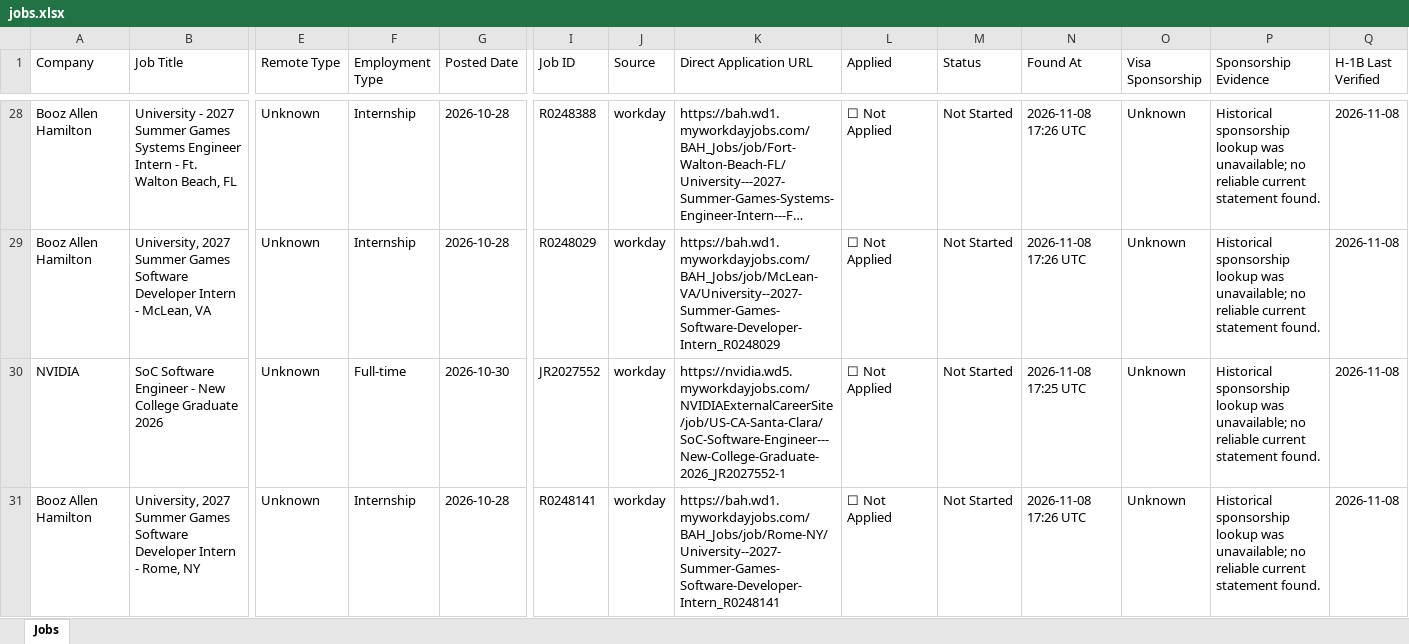
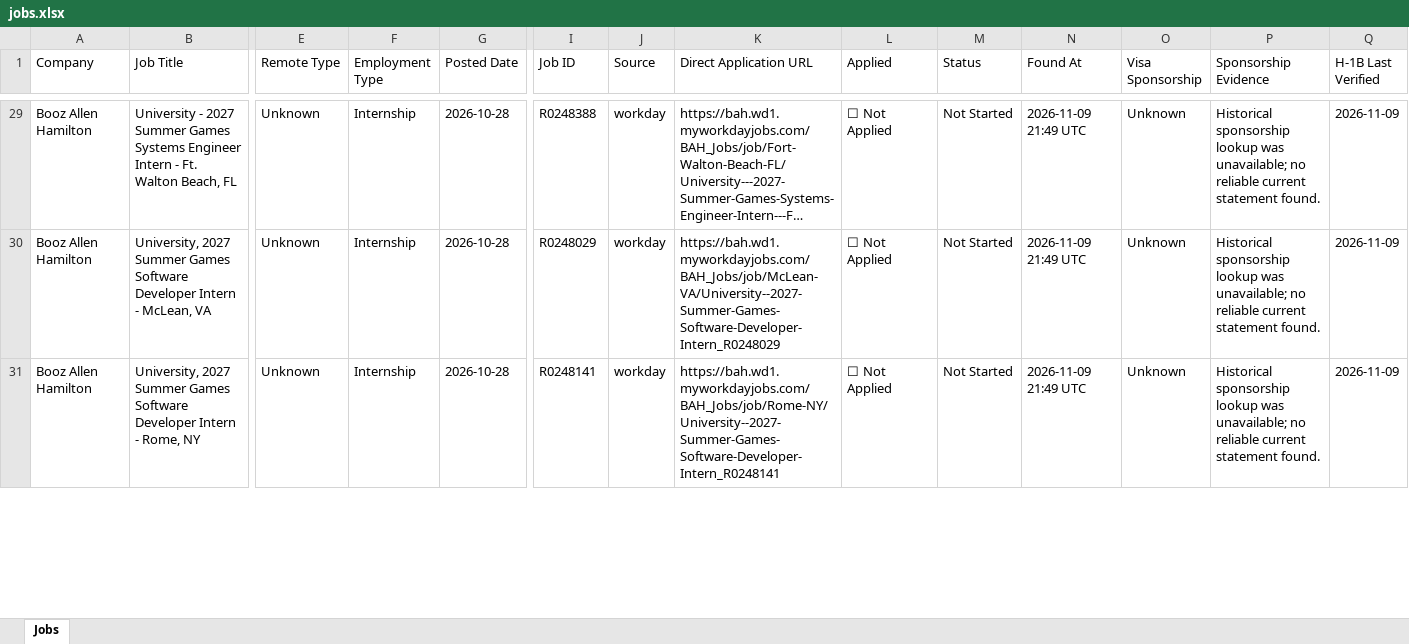
Before and after one commit to deshpande-atharva/JobSearcher, an Excel workbook: data/current/jobs.xlsx, sheet Jobs, drawn as a sheet; only a part is shown, gaps mark what is left out; long unchanged cells end in …; values as stored, in another font and other column widths than the file's, no cell formats; removed rows and columns are numbered as before the commit, all else as after; rows hold the shown columns only; the diff covers the shown part only; the diff names each change by its address in the sheet, - before the commit and + after, or states it on an @@ line.

```diff
--- a/data/current/jobs.xlsx (sheet Jobs)
+++ b/data/current/jobs.xlsx (sheet Jobs)
-N29:N30 (Found At): 2026-11-08 17:26 UTC
+N29:N30 (Found At): 2026-11-09 21:49 UTC
-Q29:Q30 (H-1B Last Verified): 2026-11-08
+Q29:Q30 (H-1B Last Verified): 2026-11-09
-row 30: NVIDIA | SoC Software Engineer - New College Graduate 2026 | Unknown | Full-time | 2026-10-30 | JR2027552 | workday | https://nvidia.wd5.myworkdayjobs.com/NVIDIAExternalCareerSite/job/US-CA-Santa-Clara/SoC-Software-Engineer---New-College-Graduate-2026_JR2027552-1 | ☐ Not Applied | Not Started | 2026-11-08 17:25 UTC | Unknown | Historical sponsorship lookup was unavailable; no reliable current statement found. | 2026-11-08
-N31 (Found At): 2026-11-08 17:26 UTC
+N31 (Found At): 2026-11-09 21:49 UTC
-Q31 (H-1B Last Verified): 2026-11-08
+Q31 (H-1B Last Verified): 2026-11-09
```
Also changed, not shown: 8 added rows, 7 removed rows and 62 edited cells elsewhere in this sheet, cell formats, 2 other files.
